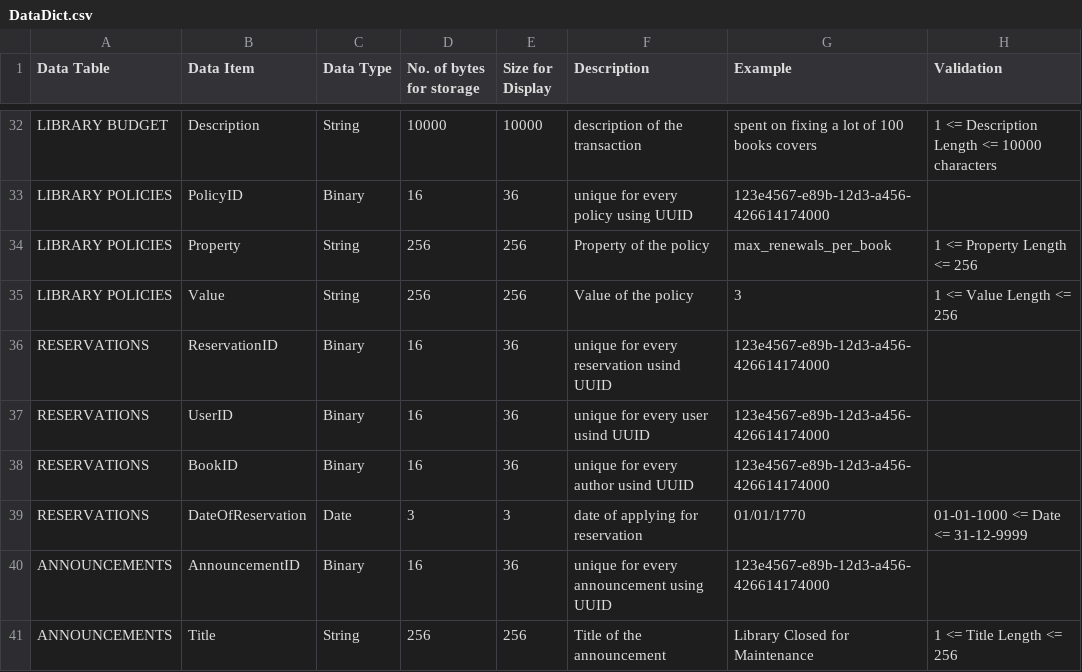
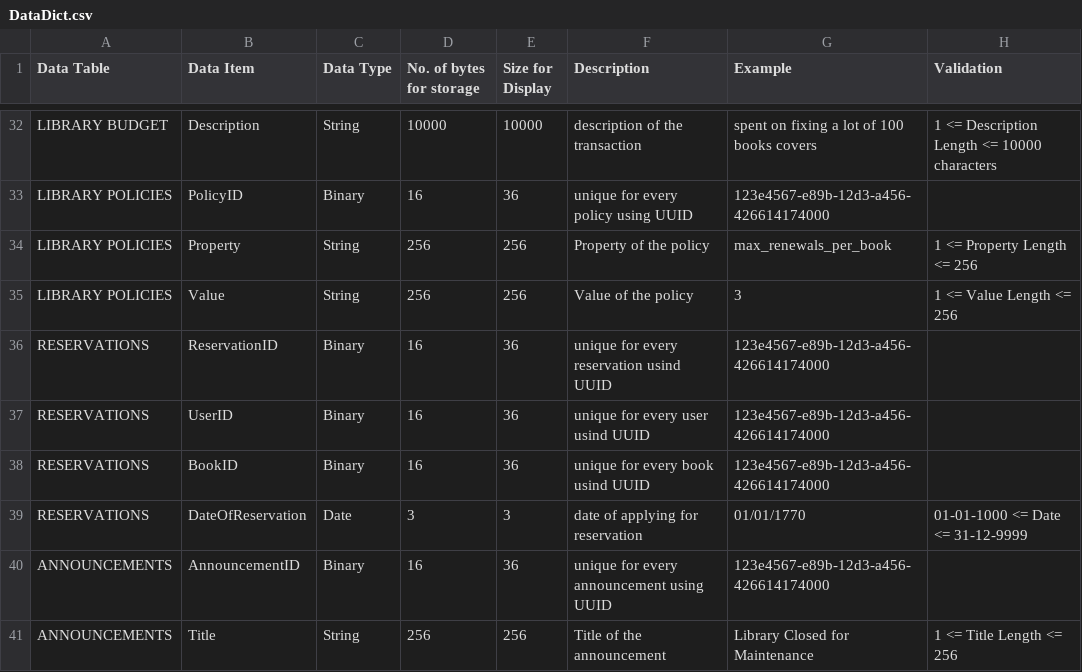
Before and after one commit to marix-shiv/library-management, a CSV file: docs/DataDict.csv, drawn as a sheet; only a part is shown, gaps mark what is left out.

Commit message:
Implemented routes and controllers for books, book instances, authors, library policies, and reservations. Enhanced library management system functionality.

```diff
--- a/docs/DataDict.csv
+++ b/docs/DataDict.csv
@@ -37,3 +37,3 @@ RESERVATIONS, ReservationID,Binary,16,36,unique for every reservation usind UUID
 RESERVATIONS,UserID,Binary,16,36,unique for every user usind UUID,123e4567-e89b-12d3-a456-426614174000,
-RESERVATIONS,BookID,Binary,16,36,unique for every author usind UUID,123e4567-e89b-12d3-a456-426614174000,
+RESERVATIONS,BookID,Binary,16,36,unique for every book usind UUID,123e4567-e89b-12d3-a456-426614174000,
 RESERVATIONS,DateOfReservation,Date,3,3,date of applying for reservation,01/01/1770,01-01-1000 <= Date <= 31-12-9999
```
Also changed, not shown: 40 other files.
